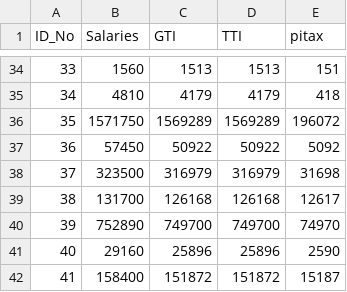
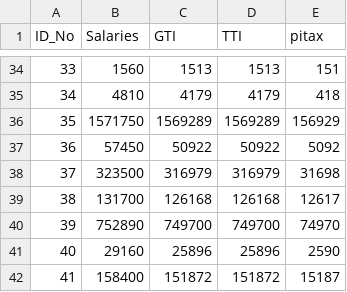
Before and after one commit to Macedonia-Tax/Microsimulation_Macedonia_Tax, a CSV file: app0-dump_macedonia.csv, drawn as a sheet; only a part is shown, gaps mark what is left out.

```diff
--- a/app0-dump_macedonia.csv
+++ b/app0-dump_macedonia.csv
@@ -35,3 +35,3 @@ ID_No,Salaries,GTI,TTI,pitax
 34,4810,4179,4179,418
-35,1571750,1569289,1569289,196072
+35,1571750,1569289,1569289,156929
 36,57450,50922,50922,5092
```
Also changed, not shown: taxcalc/pit_macedonia.csv, 6 other files.
